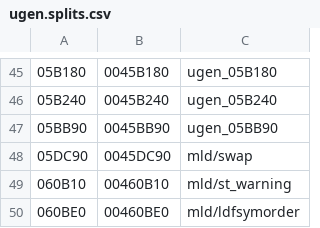
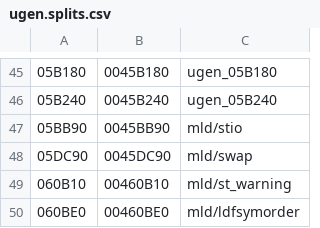
Before and after one commit to Unnunu/ido-matching-decomp, a CSV file: symbols/7.1/ugen.splits.csv, drawn as a sheet; only a part is shown, gaps mark what is left out; the diff names each change by its address in the sheet, - before the commit and + after, or states it on an @@ line.

```diff
--- a/symbols/7.1/ugen.splits.csv
+++ b/symbols/7.1/ugen.splits.csv
-C47: ugen_05BB90
+C47: mld/stio
```
Also changed, not shown: 3 other files.
